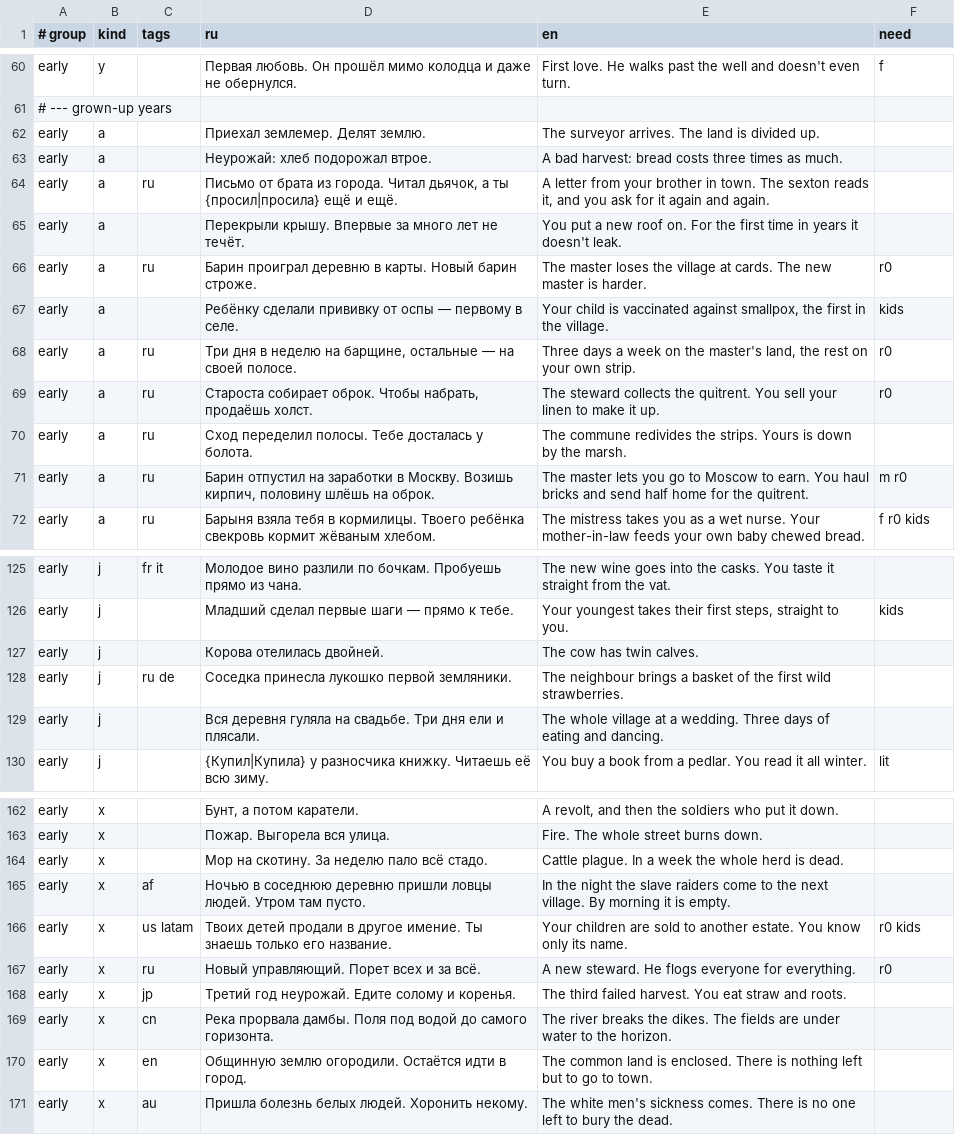
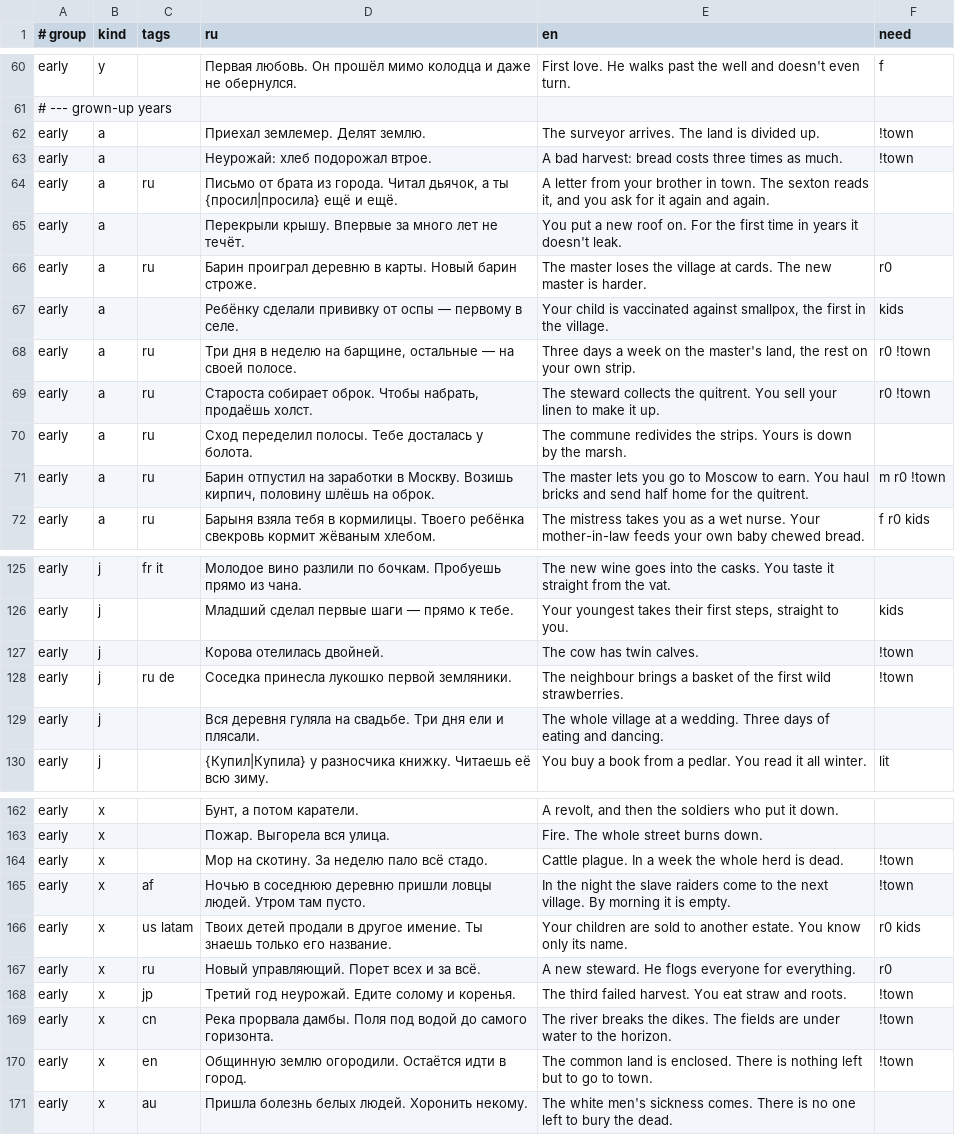
Before and after one commit to bigdevwhale/lot, a TSV file: app/src/main/assets/lines/early.tsv, drawn as a sheet; only a part is shown, gaps mark what is left out; the diff covers the shown part only.

```diff
--- a/app/src/main/assets/lines/early.tsv
+++ b/app/src/main/assets/lines/early.tsv
@@ -61,4 +61,4 @@ early	y		Первая любовь. Он прошёл мимо колодца и
 # --- grown-up years
-early	a		Приехал землемер. Делят землю.	The surveyor arrives. The land is divided up.	
-early	a		Неурожай: хлеб подорожал втрое.	A bad harvest: bread costs three times as much.	
+early	a		Приехал землемер. Делят землю.	The surveyor arrives. The land is divided up.	!town
+early	a		Неурожай: хлеб подорожал втрое.	A bad harvest: bread costs three times as much.	!town
 early	a	ru	Письмо от брата из города. Читал дьячок, а ты {просил|просила} ещё и ещё.	A letter from your brother in town. The sexton reads it, and you ask for it again and again.	
@@ -67,6 +67,6 @@ early	a	ru	Барин проиграл деревню в карты. Новый
 early	a		Ребёнку сделали прививку от оспы — первому в селе.	Your child is vaccinated against smallpox, the first in the village.	kids
-early	a	ru	Три дня в неделю на барщине, остальные — на своей полосе.	Three days a week on the master's land, the rest on your own strip.	r0
-early	a	ru	Староста собирает оброк. Чтобы набрать, продаёшь холст.	The steward collects the quitrent. You sell your linen to make it up.	r0
+early	a	ru	Три дня в неделю на барщине, остальные — на своей полосе.	Three days a week on the master's land, the rest on your own strip.	r0 !town
+early	a	ru	Староста собирает оброк. Чтобы набрать, продаёшь холст.	The steward collects the quitrent. You sell your linen to make it up.	r0 !town
 early	a	ru	Сход переделил полосы. Тебе досталась у болота.	The commune redivides the strips. Yours is down by the marsh.	
-early	a	ru	Барин отпустил на заработки в Москву. Возишь кирпич, половину шлёшь на оброк.	The master lets you go to Moscow to earn. You haul bricks and send half home for the quitrent.	m r0
+early	a	ru	Барин отпустил на заработки в Москву. Возишь кирпич, половину шлёшь на оброк.	The master lets you go to Moscow to earn. You haul bricks and send half home for the quitrent.	m r0 !town
 early	a	ru	Барыня взяла тебя в кормилицы. Твоего ребёнка свекровь кормит жёваным хлебом.	The mistress takes you as a wet nurse. Your mother-in-law feeds your own baby chewed bread.	f r0 kids
@@ -126,4 +126,4 @@ early	j	fr it	Молодое вино разлили по бочкам. Проб
 early	j		Младший сделал первые шаги — прямо к тебе.	Your youngest takes their first steps, straight to you.	kids
-early	j		Корова отелилась двойней.	The cow has twin calves.	
-early	j	ru de	Соседка принесла лукошко первой земляники.	The neighbour brings a basket of the first wild strawberries.	
+early	j		Корова отелилась двойней.	The cow has twin calves.	!town
+early	j	ru de	Соседка принесла лукошко первой земляники.	The neighbour brings a basket of the first wild strawberries.	!town
 early	j		Вся деревня гуляла на свадьбе. Три дня ели и плясали.	The whole village at a wedding. Three days of eating and dancing.	
@@ -163,9 +163,9 @@ early	x		Бунт, а потом каратели.	A revolt, and then the soldie
 early	x		Пожар. Выгорела вся улица.	Fire. The whole street burns down.	
-early	x		Мор на скотину. За неделю пало всё стадо.	Cattle plague. In a week the whole herd is dead.	
-early	x	af	Ночью в соседнюю деревню пришли ловцы людей. Утром там пусто.	In the night the slave raiders come to the next village. By morning it is empty.	
+early	x		Мор на скотину. За неделю пало всё стадо.	Cattle plague. In a week the whole herd is dead.	!town
+early	x	af	Ночью в соседнюю деревню пришли ловцы людей. Утром там пусто.	In the night the slave raiders come to the next village. By morning it is empty.	!town
 early	x	us latam	Твоих детей продали в другое имение. Ты знаешь только его название.	Your children are sold to another estate. You know only its name.	r0 kids
 early	x	ru	Новый управляющий. Порет всех и за всё.	A new steward. He flogs everyone for everything.	r0
-early	x	jp	Третий год неурожай. Едите солому и коренья.	The third failed harvest. You eat straw and roots.	
-early	x	cn	Река прорвала дамбы. Поля под водой до самого горизонта.	The river breaks the dikes. The fields are under water to the horizon.	
-early	x	en	Общинную землю огородили. Остаётся идти в город.	The common land is enclosed. There is nothing left but to go to town.	
+early	x	jp	Третий год неурожай. Едите солому и коренья.	The third failed harvest. You eat straw and roots.	!town
+early	x	cn	Река прорвала дамбы. Поля под водой до самого горизонта.	The river breaks the dikes. The fields are under water to the horizon.	!town
+early	x	en	Общинную землю огородили. Остаётся идти в город.	The common land is enclosed. There is nothing left but to go to town.	!town
 early	x	au	Пришла болезнь белых людей. Хоронить некому.	The white men's sickness comes. There is no one left to bury the dead.	
```
Also changed, not shown: 21 edited cells elsewhere in this file, app/src/main/assets/lines/anc.tsv, app/src/main/assets/lines/ind.tsv, 18 other files.
